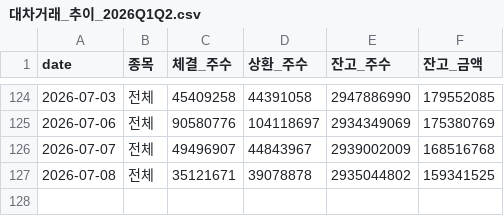
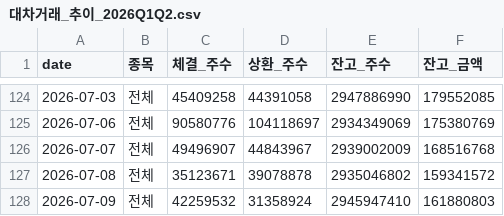
Before and after one commit to jinyoungpyo/kospi-dashboard, a CSV file: data/대차거래_추이_2026Q1Q2.csv, drawn as a sheet; only a part is shown, gaps mark what is left out.

```diff
--- a/data/대차거래_추이_2026Q1Q2.csv
+++ b/data/대차거래_추이_2026Q1Q2.csv
@@ -126,2 +126,3 @@
 2026-07-07,전체,49496907,44843967,2939002009,168516768
-2026-07-08,전체,35121671,39078878,2935044802,159341525
+2026-07-08,전체,35123671,39078878,2935046802,159341572
+2026-07-09,전체,42259532,31358924,2945947410,161880803
```
Also changed, not shown: data/jeungsi_jageum_2026Q1Q2.csv, data/naver_kospi_daily.csv, 4 other files.
